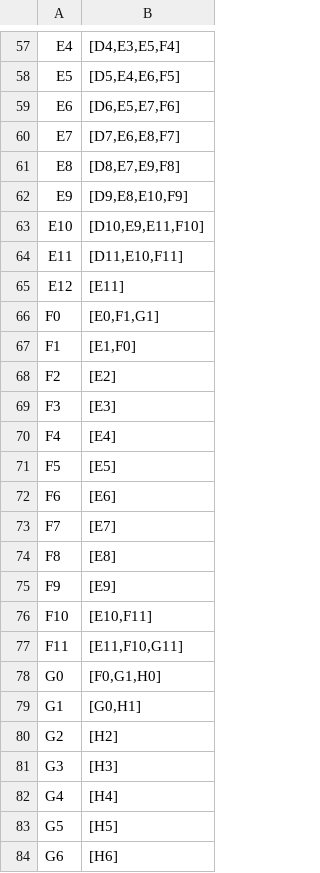
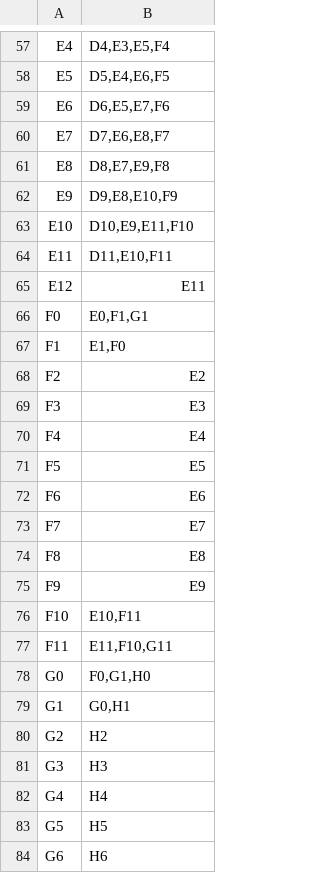
Before and after one commit to CarlosArthurSantili/TrabahoIA-MVC.WebApplication, a TSV file: TrabahoIA-MVC.WebApplication/Models/grafo.tsv, drawn as a sheet; only a part is shown, gaps mark what is left out; the diff covers the shown part only; the diff names each change by its address in the sheet, - before the commit and + after, or states it on an @@ line.

```diff
--- a/TrabahoIA-MVC.WebApplication/Models/grafo.tsv
+++ b/TrabahoIA-MVC.WebApplication/Models/grafo.tsv
-B57: [D4,E3,E5,F4]
+B57: D4,E3,E5,F4
-B58: [D5,E4,E6,F5]
+B58: D5,E4,E6,F5
-B59: [D6,E5,E7,F6]
+B59: D6,E5,E7,F6
-B60: [D7,E6,E8,F7]
+B60: D7,E6,E8,F7
-B61: [D8,E7,E9,F8]
+B61: D8,E7,E9,F8
-B62: [D9,E8,E10,F9]
+B62: D9,E8,E10,F9
-B63: [D10,E9,E11,F10]
+B63: D10,E9,E11,F10
-B64: [D11,E10,F11]
+B64: D11,E10,F11
-B65: [E11]
+B65: E11
-B66: [E0,F1,G1]
+B66: E0,F1,G1
-B67: [E1,F0]
+B67: E1,F0
-B68: [E2]
+B68: E2
-B69: [E3]
+B69: E3
-B70: [E4]
+B70: E4
-B71: [E5]
+B71: E5
-B72: [E6]
+B72: E6
-B73: [E7]
+B73: E7
-B74: [E8]
+B74: E8
-B75: [E9]
+B75: E9
-B76: [E10,F11]
+B76: E10,F11
-B77: [E11,F10,G11]
+B77: E11,F10,G11
-B78: [F0,G1,H0]
+B78: F0,G1,H0
-B79: [G0,H1]
+B79: G0,H1
-B80: [H2]
+B80: H2
-B81: [H3]
+B81: H3
-B82: [H4]
+B82: H4
-B83: [H5]
+B83: H5
-B84: [H6]
+B84: H6
```
Also changed, not shown: 157 edited cells elsewhere in this file, 5 other files.
